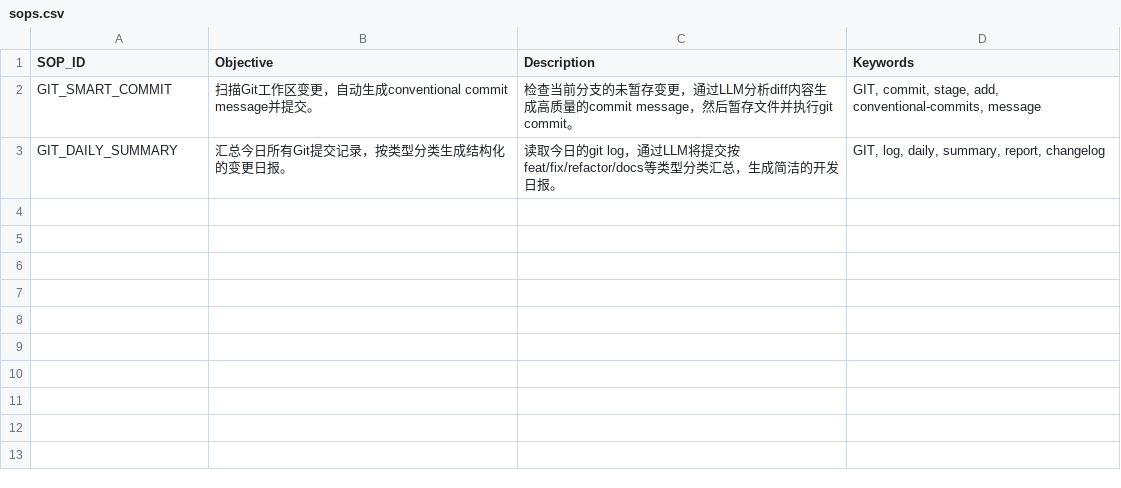
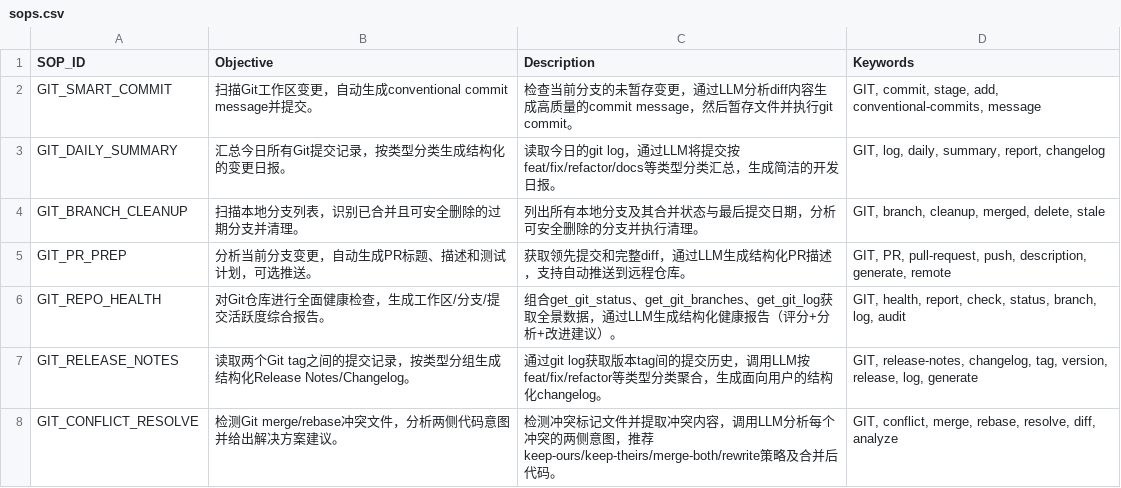
Before and after one commit to GTLordLL/CutinAgent, a CSV file: sop/sops.csv, drawn as a sheet; the diff names each change by its address in the sheet, - before the commit and + after, or states it on an @@ line.

```diff
--- a/sop/sops.csv
+++ b/sop/sops.csv
+row 4: GIT_BRANCH_CLEANUP | 扫描本地分支列表，识别已合并且可安全删除的过期分支并清理。 | 列出所有本地分支及其合并状态与最后提交日期，分析可安全删除的分支并执行清理。 | GIT, branch, cleanup, merged, delete, stale
+row 5: GIT_PR_PREP | 分析当前分支变更，自动生成PR标题、描述和测试计划，可选推送。 | 获取领先提交和完整diff，通过LLM生成结构化PR描述，支持自动推送到远程仓库。 | GIT, PR, pull-request, push, description, generate, remote
+row 6: GIT_REPO_HEALTH | 对Git仓库进行全面健康检查，生成工作区/分支/提交活跃度综合报告。 | 组合get_git_status、get_git_branches、get_git_log获取全景数据，通过LLM生成结构化健康报告（评分+分析+改进建议）。 | GIT, health, report, check, status, branch, log, audit
+row 7: GIT_RELEASE_NOTES | 读取两个Git tag之间的提交记录，按类型分组生成结构化Release Notes/Changelog。 | 通过git log获取版本tag间的提交历史，调用LLM按feat/fix/refactor等类型分类聚合，生成面向用户的结构化changelog。 | GIT, release-notes, changelog, tag, version, release, log, generate
+row 8: GIT_CONFLICT_RESOLVE | 检测Git merge/rebase冲突文件，分析两侧代码意图并给出解决方案建议。 | 检测冲突标记文件并提取冲突内容，调用LLM分析每个冲突的两侧意图，推荐keep-ours/keep-theirs/merge-both/rewrite策略及合并后代码。 | GIT, conflict, merge, rebase, resolve, diff, analyze
```
Also changed, not shown: tools/tools.csv, 32 other files.
